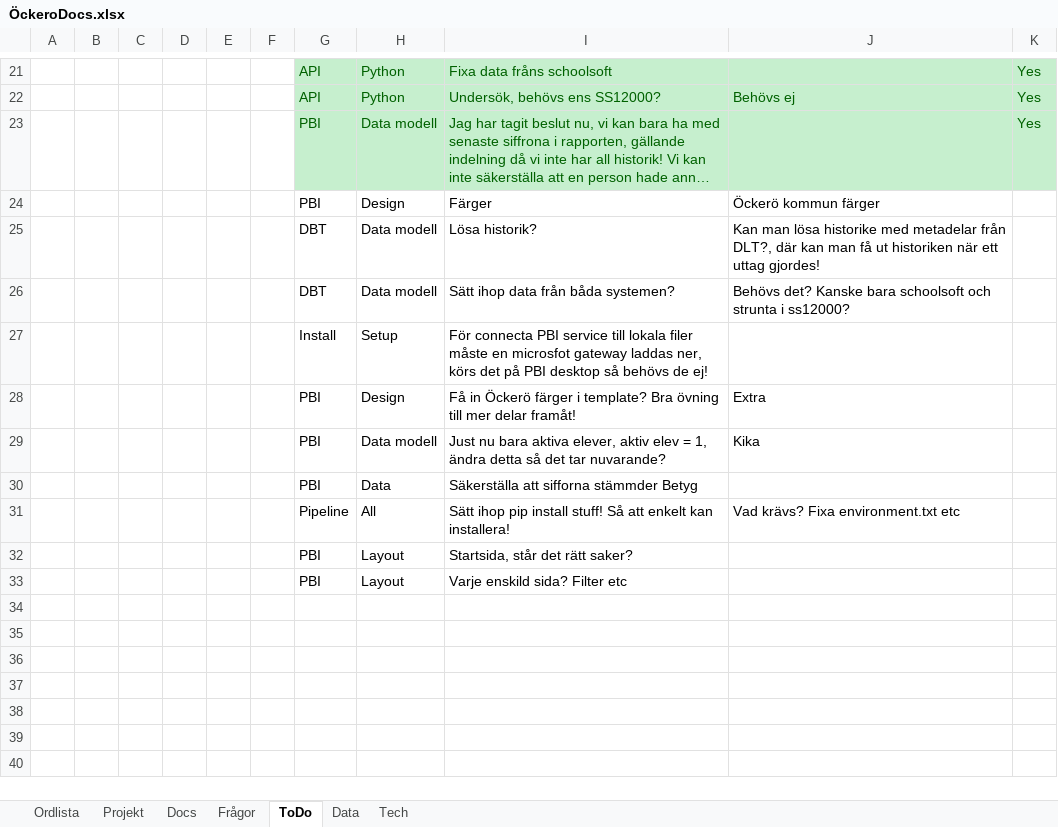
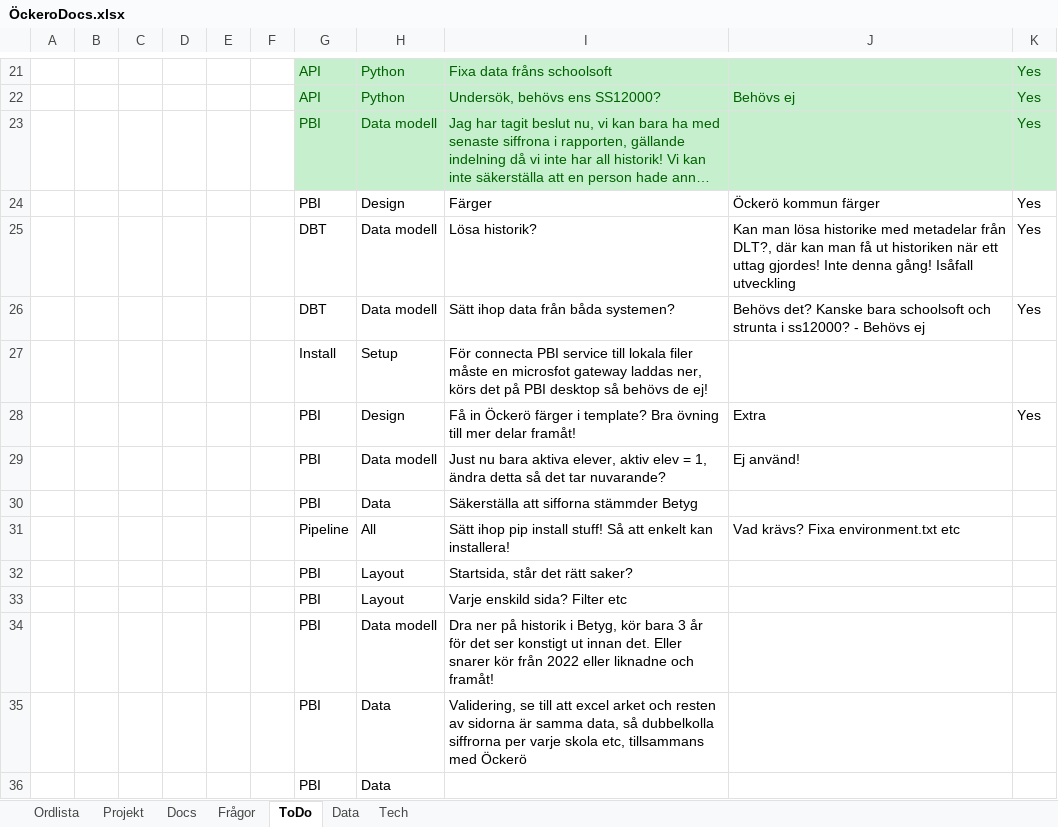
Before and after one commit to point-ab/ockero_data_pipeline, an Excel workbook: docs/ÖckeroDocs.xlsx, sheet ToDo, drawn as a sheet; only a part is shown, gaps mark what is left out; long unchanged cells end in …; values as stored, in another font and other column widths than the file's, no borders; charts and pictures and table styles not drawn; the diff names each change by its address in the sheet, - before the commit and + after, or states it on an @@ line.

```diff
--- a/docs/ÖckeroDocs.xlsx (sheet ToDo)
+++ b/docs/ÖckeroDocs.xlsx (sheet ToDo)
-K24:K26: (empty)
+K24:K26: Yes
-J25: …uttag gjordes!
+J25: …uttag gjordes! Inte denna gång! Isåfall utveckling
-J26: …i ss12000?
+J26: …i ss12000? - Behövs ej
-K28: (empty)
+K28: Yes
-J29: Kika
+J29: Ej använd!
+row 34:  |  |  |  |  |  | PBI | Data modell | Dra ner på historik i Betyg, kör bara 3 år för det ser konstigt ut innan det. Eller snarer kör från 2022 eller liknadne och framåt!
+row 35:  |  |  |  |  |  | PBI | Data | Validering, se till att excel arket och resten av sidorna är samma data, så dubbelkolla siffrorna per varje skola etc, tillsammans med Öckerö
+row 36:  |  |  |  |  |  | PBI | Data
```
Also changed, not shown: sheet Frågor, 9 other files.
